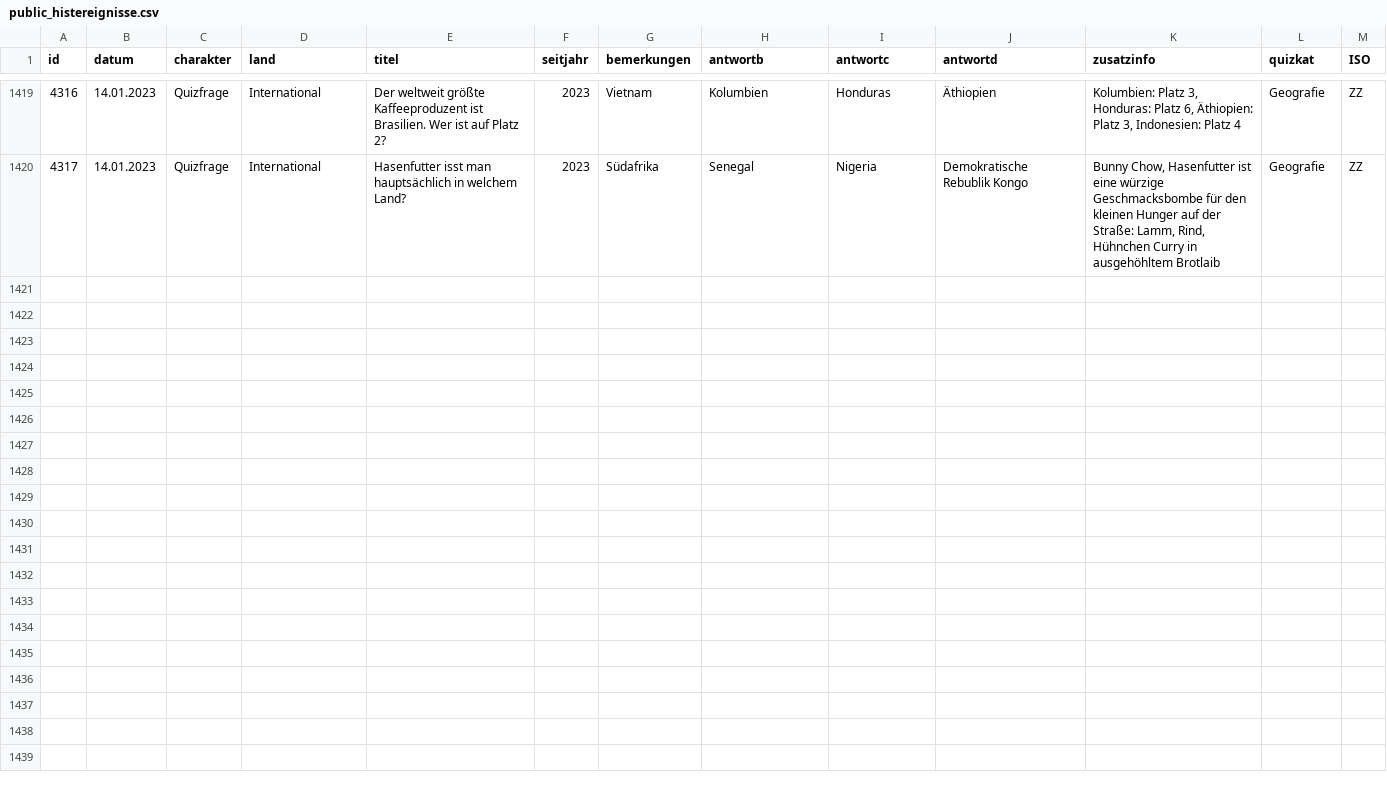
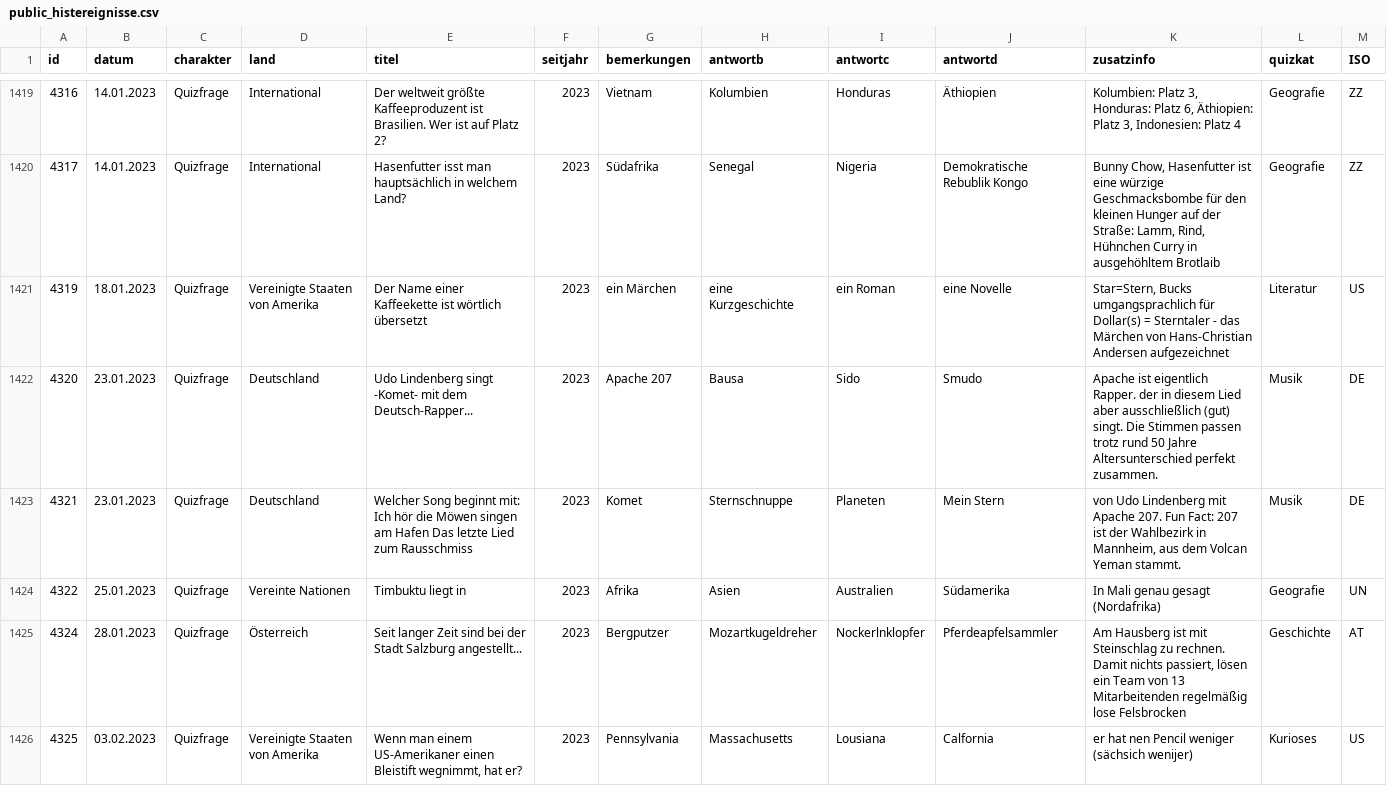
Before and after one commit to svenbolte/wp-doodlez, a CSV file: public_histereignisse.csv, drawn as a sheet; only a part is shown, gaps mark what is left out; the diff covers the shown part only; the diff names each change by its address in the sheet, - before the commit and + after, or states it on an @@ line.

```diff
--- a/public_histereignisse.csv
+++ b/public_histereignisse.csv
+row 1421: 4319 | 18.01.2023 | Quizfrage | Vereinigte Staaten von Amerika | Der Name einer Kaffeekette ist wörtlich übersetzt | 2023 | ein Märchen | eine Kurzgeschichte | ein Roman | eine Novelle | Star=Stern, Bucks umgangsprachlich für Dollar(s) = Sterntaler - das Märchen von Hans-Christian Andersen aufgezeichnet | Literatur | US
+row 1422: 4320 | 23.01.2023 | Quizfrage | Deutschland | Udo Lindenberg singt -Komet- mit dem Deutsch-Rapper... | 2023 | Apache 207 | Bausa | Sido | Smudo | Apache ist eigentlich Rapper. der in diesem Lied aber ausschließlich (gut) singt. Die Stimmen passen trotz rund 50 Jahre Altersunterschied perfekt zusammen. | Musik | DE
+row 1423: 4321 | 23.01.2023 | Quizfrage | Deutschland | Welcher Song beginnt mit: Ich hör die Möwen singen am Hafen Das letzte Lied zum Rausschmiss | 2023 | Komet | Sternschnuppe | Planeten | Mein Stern | von Udo Lindenberg mit Apache 207. Fun Fact: 207 ist der Wahlbezirk in Mannheim, aus dem Volcan Yeman stammt. | Musik | DE
+row 1424: 4322 | 25.01.2023 | Quizfrage | Vereinte Nationen | Timbuktu liegt in | 2023 | Afrika | Asien | Australien | Südamerika | In Mali genau gesagt (Nordafrika) | Geografie | UN
+row 1425: 4324 | 28.01.2023 | Quizfrage | Österreich | Seit langer Zeit sind bei der Stadt Salzburg angestellt... | 2023 | Bergputzer | Mozartkugeldreher | Nockerlnklopfer | Pferdeapfelsammler | Am Hausberg ist mit Steinschlag zu rechnen. Damit nichts passiert, lösen ein Team von 13 Mitarbeitenden regelmäßig lose Felsbrocken | Geschichte | AT
+row 1426: 4325 | 03.02.2023 | Quizfrage | Vereinigte Staaten von Amerika | Wenn man einem US-Amerikaner einen Bleistift wegnimmt, hat er? | 2023 | Pennsylvania | Massachusetts | Lousiana | Calfornia | er hat nen Pencil weniger (sächsich wenijer) | Kurioses | US
```
Also changed, not shown: 6 added rows and 1 edited cell elsewhere in this file, 1 other file.
